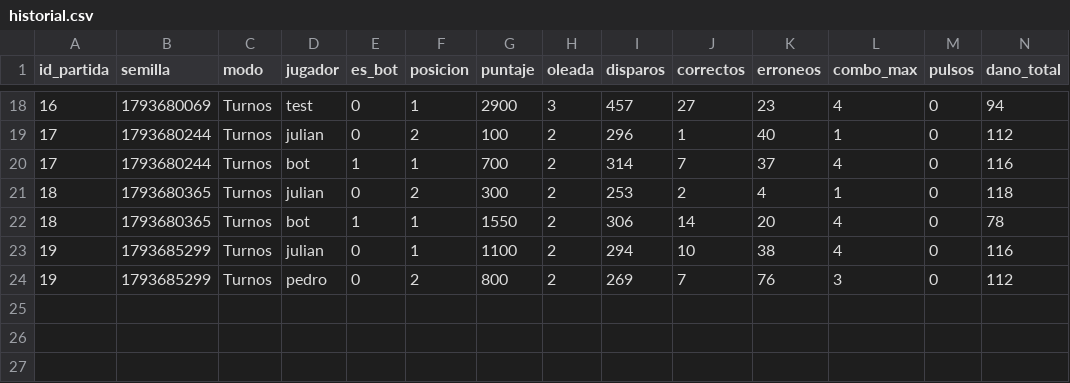
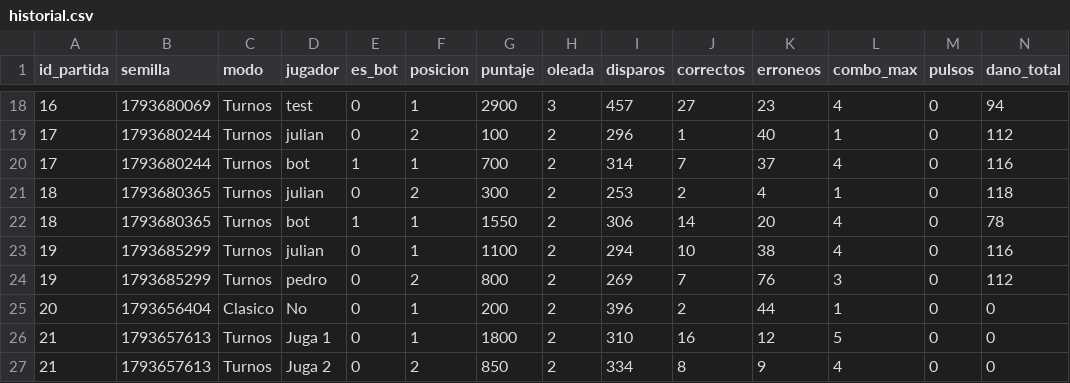
Before and after one commit to jurami111/Fase-Orbital, a CSV file: historial.csv, drawn as a sheet; only a part is shown, gaps mark what is left out; rows hold the shown columns only; the diff names each change by its address in the sheet, - before the commit and + after, or states it on an @@ line.

```diff
--- a/historial.csv
+++ b/historial.csv
+row 25: 20 | 1793656404 | Clasico | No | 0 | 1 | 200 | 2 | 396 | 2 | 44 | 1 | 0 | 0
+row 26: 21 | 1793657613 | Turnos | Juga 1 | 0 | 1 | 1800 | 2 | 310 | 16 | 12 | 5 | 0 | 0
+row 27: 21 | 1793657613 | Turnos | Juga 2 | 0 | 2 | 850 | 2 | 334 | 8 | 9 | 4 | 0 | 0
```
Also changed, not shown: 2 other files.
